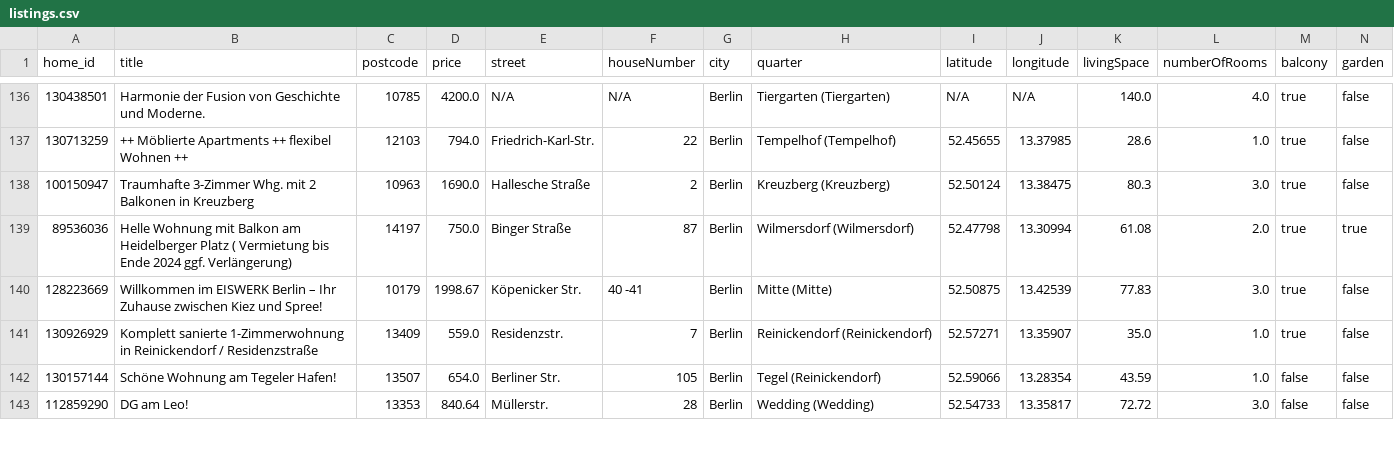
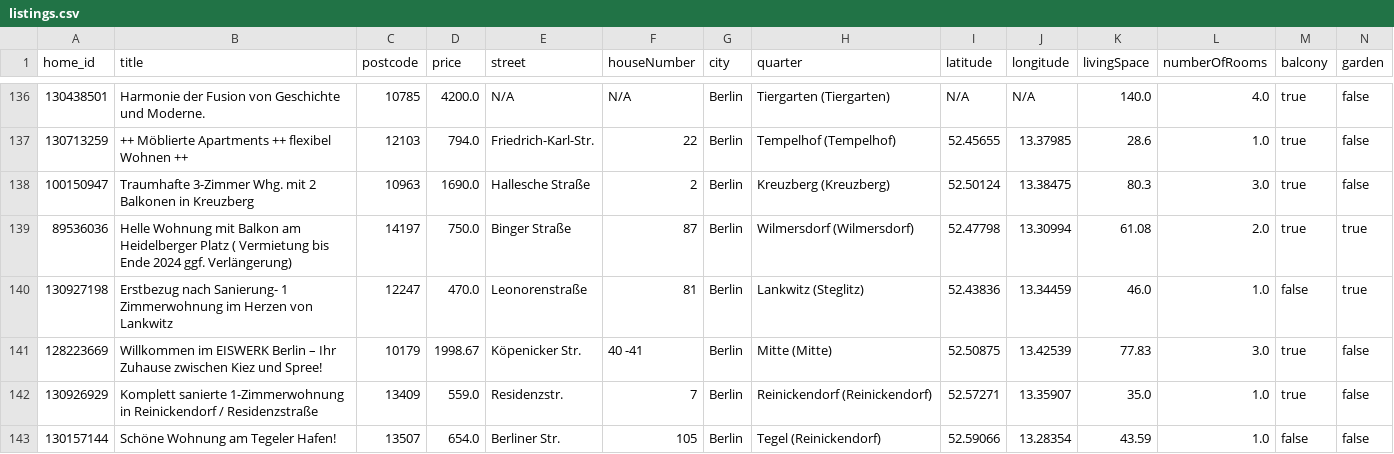
Before and after one commit to widadmogral/urutu-rent-home, a CSV file: listings.csv, drawn as a sheet; only a part is shown, gaps mark what is left out; the shorter side is filled out with more unchanged rows; rows hold the shown columns only; the diff covers the shown part only; the diff names each change by its address in the sheet, - before the commit and + after, or states it on an @@ line.

```diff
--- a/listings.csv
+++ b/listings.csv
+row 140: 130927198 | Erstbezug nach Sanierung- 1 Zimmerwohnung im Herzen von Lankwitz | 12247 | 470.0 | Leonorenstraße | 81 | Berlin | Lankwitz (Steglitz) | 52.43836 | 13.34459 | 46.0 | 1.0 | false | true
```
Also changed, not shown: 2 added rows and 2 removed rows elsewhere in this file.
